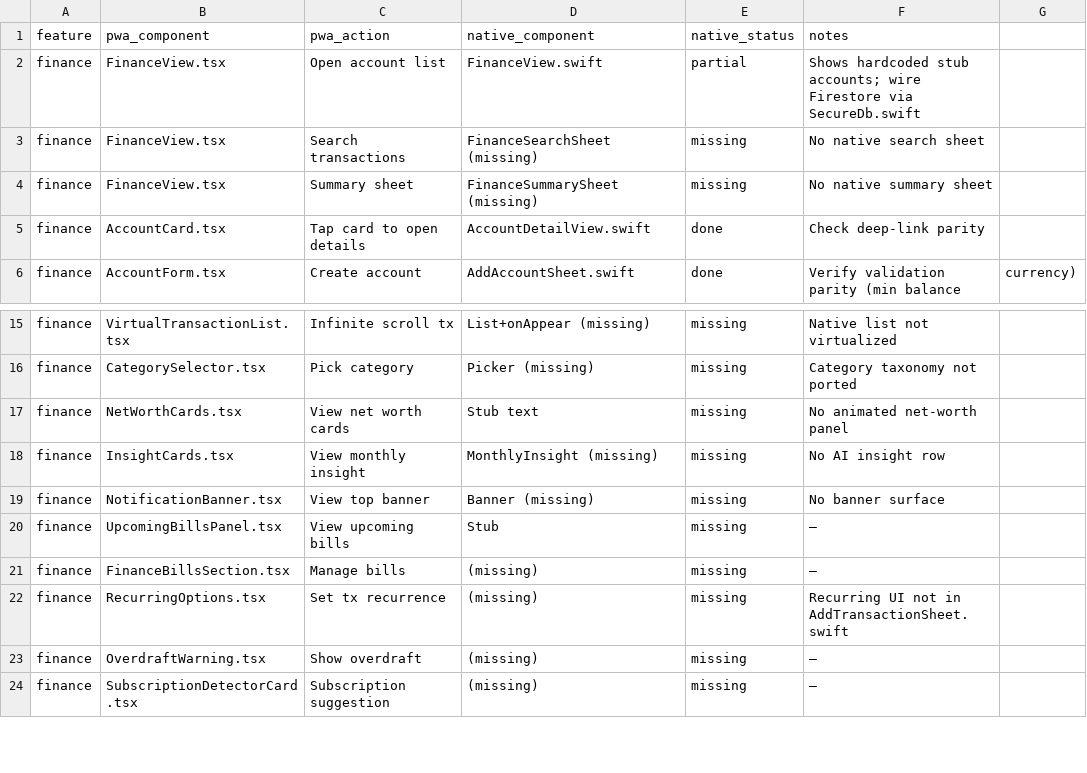
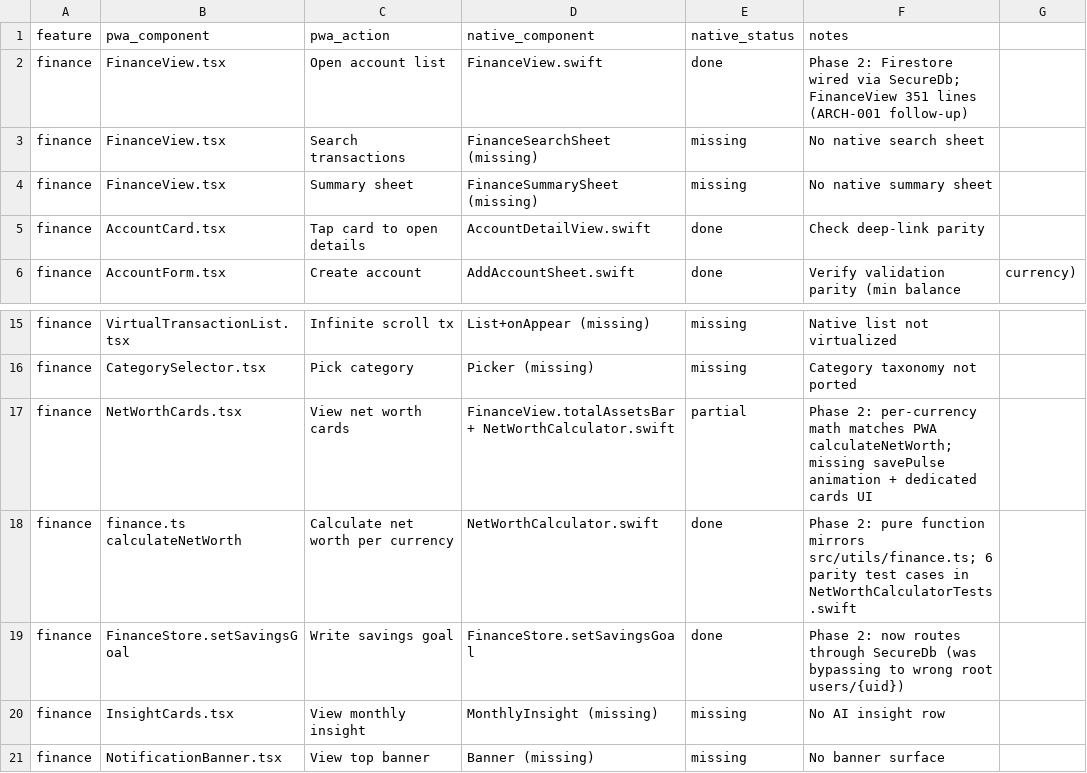
Before and after one commit to Adedamola-Aina/AnchorOS, a CSV file: docs/PARITY_FUNCTIONAL_MATRIX.csv, drawn as a sheet; only a part is shown, gaps mark what is left out; the shorter side is filled out with more unchanged rows.

Commit message:
feat(ios): fIN-021 native net-worth parity with src/utils/finance.ts
Phase 2 of the PWA<->native iOS parity program. Fixes a real math bug
and a security bypass, and introduces XCTest parity contracts for
finance models.

Bug fixed (FIN-021 regression guard):
- FinanceStore.netWorthCents previously summed NGN + USD cents into a
  single number, silently producing wrong totals on any multi-currency
  household. Consumers: DashboardView, AnchorAIView.
- Replaced with NetWorthCalculator.calculate() — a pure mirror of
  src/utils/finance.ts calculateNetWorth. Separates NGN/USD, returns
  both as doubles and integer cents, picks dominant currency for total.

Security fixed:
- FinanceStore.setSavingsGoal bypassed SecureDb and wrote to the wrong
  root (users/{uid} instead of artifacts/anchor-os/users/{uid}). Now
  routes through SecureDb.setDocument so audit fields + uid validation
  apply consistently with the rest of the store.

New:
- Core/Finance/NetWorthCalculator.swift (50 lines) — pure, testable.
- AnchorOSNativeTests/NetWorthCalculatorTests.swift — 7 tests mirroring
  every case in src/utils/finance.test.ts + a regression guard
  asserting cents are kept per-currency.
- AnchorOSNativeTests/AnchorAccountCodableTests.swift — 3 round-trip
  tests against the PWA JSON shape from src/types/financeTypes.ts.
- AnchorOSNativeTests/AnchorTransactionCodableTests.swift — 3 tests
  covering decode, soft-delete, and +/-/-> sign contract.

Refactored:
- FinanceView.totalAssetsBar sources from NetWorthCalculator so the
  view, the store, and the Fabric engine all agree on one number.

Out of scope (deferred):
- FinanceView split (351 lines, ARCH-001 follow-up — pre-existing).
- Dedicated NetWorthCards SwiftUI component with savePulse animation
  (Phase 2b — UI polish).
- Transfer mode, recurring UI, VirtualTransactionList, SearchSheet,
  SummarySheet, CategorySelector parity (tracked in matrix).

Refs: docs/PARITY_FUNCTIONAL_MATRIX.csv, src/utils/finance.test.ts

```diff
--- a/docs/PARITY_FUNCTIONAL_MATRIX.csv
+++ b/docs/PARITY_FUNCTIONAL_MATRIX.csv
@@ -1,3 +1,3 @@
 feature,pwa_component,pwa_action,native_component,native_status,notes
-finance,FinanceView.tsx,Open account list,FinanceView.swift,partial,Shows hardcoded stub accounts; wire Firestore via SecureDb.swift
+finance,FinanceView.tsx,Open account list,FinanceView.swift,done,Phase 2: Firestore wired via SecureDb; FinanceView 351 lines (ARCH-001 follow-up)
 finance,FinanceView.tsx,Search transactions,FinanceSearchSheet (missing),missing,No native search sheet
@@ -16,3 +16,5 @@ finance,VirtualTransactionList.tsx,Infinite scroll tx,List+onAppear (missing),mi
 finance,CategorySelector.tsx,Pick category,Picker (missing),missing,Category taxonomy not ported
-finance,NetWorthCards.tsx,View net worth cards,Stub text,missing,No animated net-worth panel
+finance,NetWorthCards.tsx,View net worth cards,FinanceView.totalAssetsBar + NetWorthCalculator.swift,partial,Phase 2: per-currency math matches PWA calculateNetWorth; missing savePulse animation + dedicated cards UI
+finance,finance.ts calculateNetWorth,Calculate net worth per currency,NetWorthCalculator.swift,done,Phase 2: pure function mirrors src/utils/finance.ts; 6 parity test cases in NetWorthCalculatorTests.swift
+finance,FinanceStore.setSavingsGoal,Write savings goal,FinanceStore.setSavingsGoal,done,Phase 2: now routes through SecureDb (was bypassing to wrong root users/{uid})
 finance,InsightCards.tsx,View monthly insight,MonthlyInsight (missing),missing,No AI insight row
```
Also changed, not shown: 6 other files.
